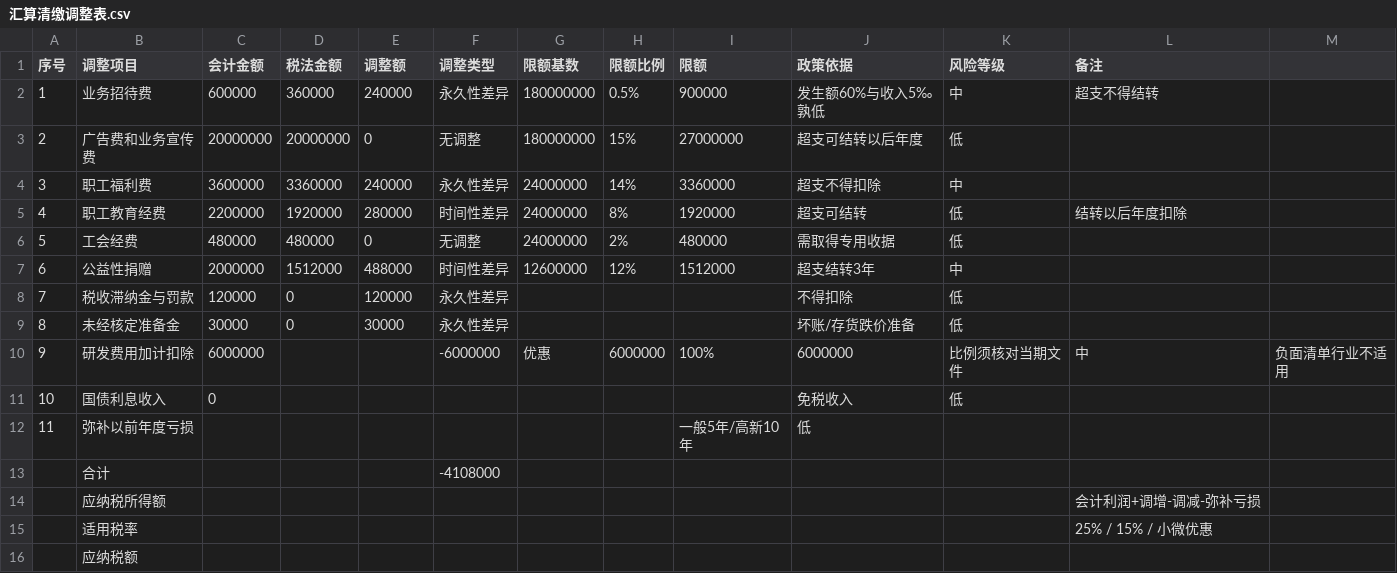
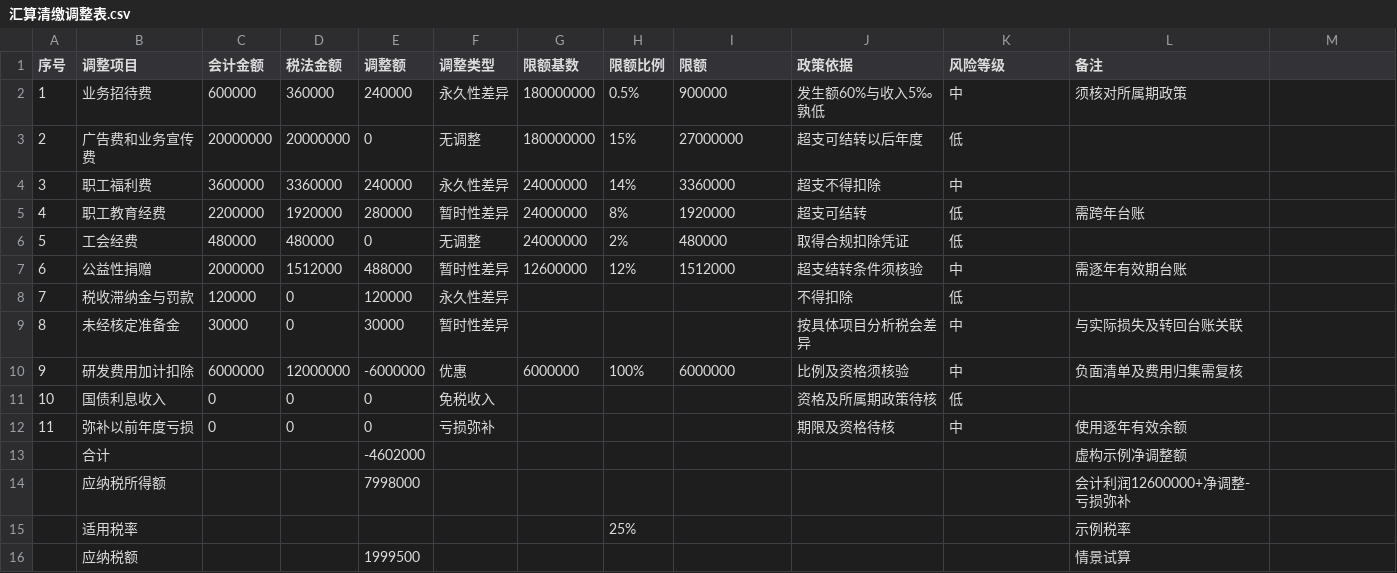
Before and after one commit to Oak-liuhj/business-fin-tax-toolkit, a CSV file: assets/templates/汇算清缴调整表.csv, drawn as a sheet.

```diff
--- a/assets/templates/汇算清缴调整表.csv
+++ b/assets/templates/汇算清缴调整表.csv
@@ -1,16 +1,16 @@
 序号,调整项目,会计金额,税法金额,调整额,调整类型,限额基数,限额比例,限额,政策依据,风险等级,备注
-1,业务招待费,600000,360000,240000,永久性差异,180000000,0.5%,900000,发生额60%与收入5‰孰低,中,超支不得结转
+1,业务招待费,600000,360000,240000,永久性差异,180000000,0.5%,900000,发生额60%与收入5‰孰低,中,须核对所属期政策
 2,广告费和业务宣传费,20000000,20000000,0,无调整,180000000,15%,27000000,超支可结转以后年度,低,
 3,职工福利费,3600000,3360000,240000,永久性差异,24000000,14%,3360000,超支不得扣除,中,
-4,职工教育经费,2200000,1920000,280000,时间性差异,24000000,8%,1920000,超支可结转,低,结转以后年度扣除
-5,工会经费,480000,480000,0,无调整,24000000,2%,480000,需取得专用收据,低,
-6,公益性捐赠,2000000,1512000,488000,时间性差异,12600000,12%,1512000,超支结转3年,中,
+4,职工教育经费,2200000,1920000,280000,暂时性差异,24000000,8%,1920000,超支可结转,低,需跨年台账
+5,工会经费,480000,480000,0,无调整,24000000,2%,480000,取得合规扣除凭证,低,
+6,公益性捐赠,2000000,1512000,488000,暂时性差异,12600000,12%,1512000,超支结转条件须核验,中,需逐年有效期台账
 7,税收滞纳金与罚款,120000,0,120000,永久性差异,,,,不得扣除,低,
-8,未经核定准备金,30000,0,30000,永久性差异,,,,坏账/存货跌价准备,低,
-9,研发费用加计扣除,6000000,,,-6000000,优惠,6000000,100%,6000000,比例须核对当期文件,中,负面清单行业不适用
-10,国债利息收入,0,,,,,,,免税收入,低,
-11,弥补以前年度亏损,,,,,,,一般5年/高新10年,低,
-,合计,,,,-4108000,,,,,,
-,应纳税所得额,,,,,,,,,,会计利润+调增-调减-弥补亏损
-,适用税率,,,,,,,,,,25% / 15% / 小微优惠
-,应纳税额,,,,,,,,,,
+8,未经核定准备金,30000,0,30000,暂时性差异,,,,按具体项目分析税会差异,中,与实际损失及转回台账关联
+9,研发费用加计扣除,6000000,12000000,-6000000,优惠,6000000,100%,6000000,比例及资格须核验,中,负面清单及费用归集需复核
+10,国债利息收入,0,0,0,免税收入,,,,资格及所属期政策待核,低,
+11,弥补以前年度亏损,0,0,0,亏损弥补,,,,期限及资格待核,中,使用逐年有效余额
+,合计,,,-4602000,,,,,,,虚构示例净调整额
+,应纳税所得额,,,7998000,,,,,,,会计利润12600000+净调整-亏损弥补
+,适用税率,,,,,,25%,,,,示例税率
+,应纳税额,,,1999500,,,,,,,情景试算
```
Also changed, not shown: 41 other files.
